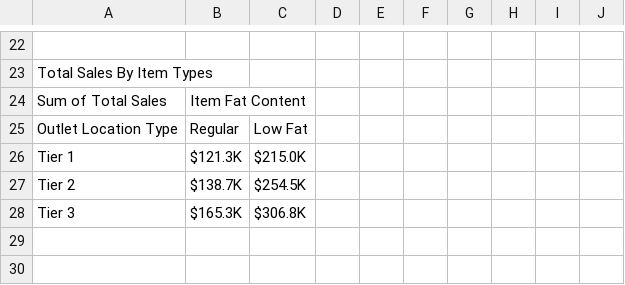
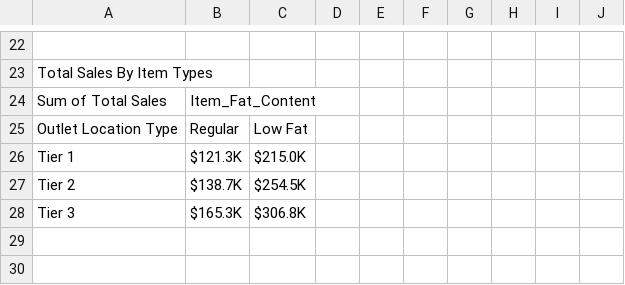
Before and after one commit to Shouray1104/Blinkit-Sales-Analysis, a CSV file: BlinkIT Grocery Data Excel.csv, drawn as a sheet; only a part is shown, gaps mark what is left out; the diff names each change by its address in the sheet, - before the commit and + after, or states it on an @@ line.

Commit message:
Update BlinkIT Grocery Data Excel.csv
Signed-off-by: Shouray1104 <143961866+Shouray1104@users.noreply.github.com>

```diff
--- a/BlinkIT Grocery Data Excel.csv
+++ b/BlinkIT Grocery Data Excel.csv
-B24: Item Fat Content
+B24: Item_Fat_Content
```
